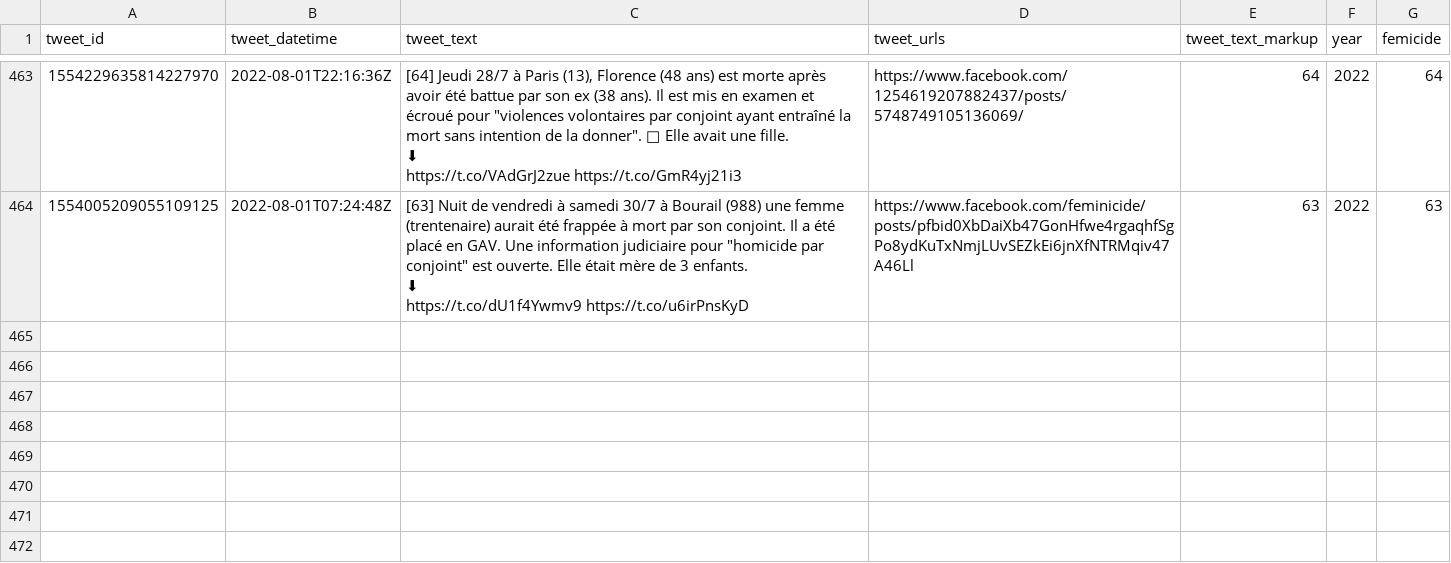
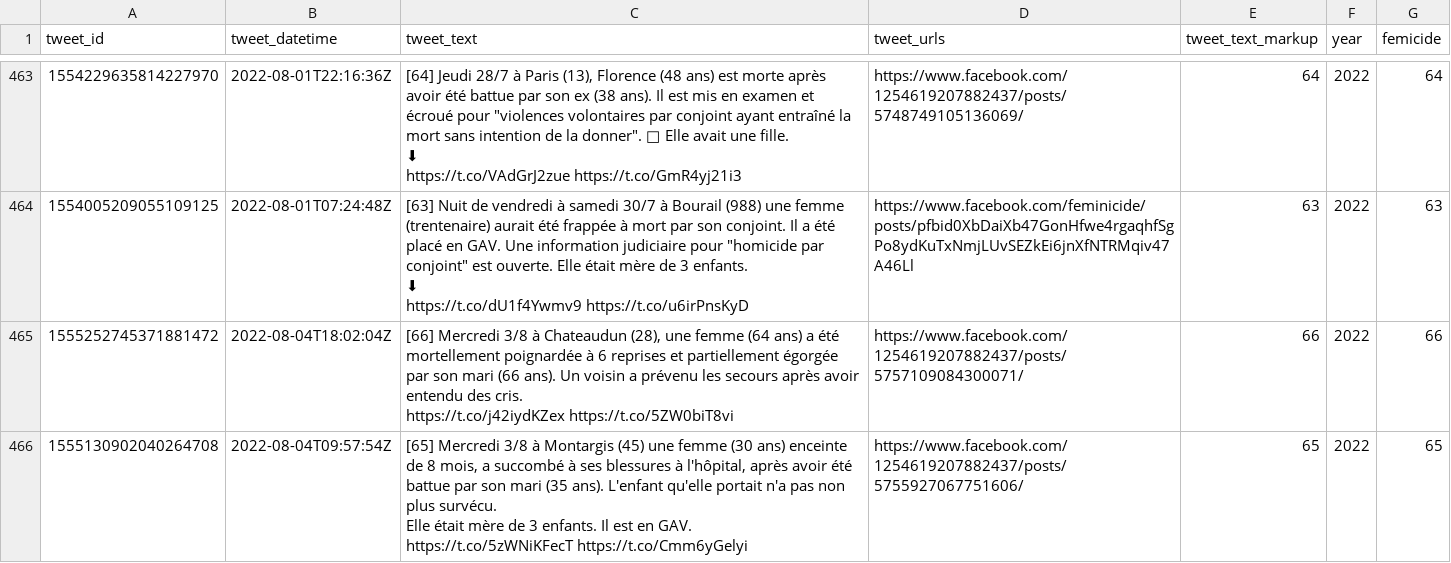
Before and after one commit to cedricbatailler/femicides_fr, a CSV file: data/femicide.csv, drawn as a sheet; only a part is shown, gaps mark what is left out.

```diff
--- a/data/femicide.csv
+++ b/data/femicide.csv
@@ -1196 +1196,6 @@ https://t.co/VAdGrJ2zue https://t.co/GmR4yj21i3",https://www.facebook.com/125461
 https://t.co/dU1f4Ywmv9 https://t.co/u6irPnsKyD",https://www.facebook.com/feminicide/posts/pfbid0XbDaiXb47GonHfwe4rgaqhfSgPo8ydKuTxNmjLUvSEZkEi6jnXfNTRMqiv47A46Ll,63,2022,63
+1555252745371881472,2022-08-04T18:02:04Z,"[66] Mercredi 3/8 à Chateaudun (28), une femme (64 ans) a été mortellement poignardée à 6 reprises et partiellement égorgée par son mari (66 ans). Un voisin a prévenu les secours après avoir entendu des cris.
+https://t.co/j42iydKZex https://t.co/5ZW0biT8vi",https://www.facebook.com/1254619207882437/posts/5757109084300071/,66,2022,66
+1555130902040264708,2022-08-04T09:57:54Z,"[65]  Mercredi 3/8 à Montargis (45) une femme (30 ans) enceinte de 8 mois, a succombé à ses blessures à l'hôpital, après avoir été battue par son mari (35 ans). L'enfant qu'elle portait n'a pas non plus survécu.
+Elle était mère de 3 enfants. Il est en GAV.
+https://t.co/5zWNiKFecT https://t.co/Cmm6yGelyi",https://www.facebook.com/1254619207882437/posts/5755927067751606/,65,2022,65
```
Also changed, not shown: 1 other file.
